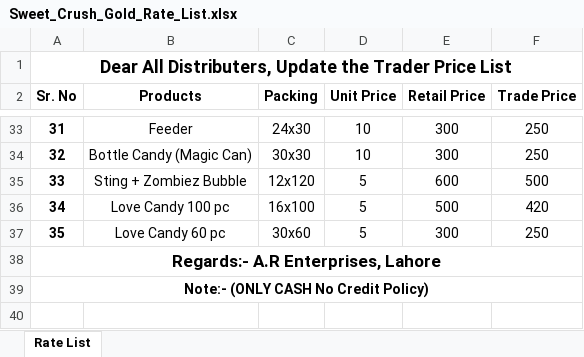
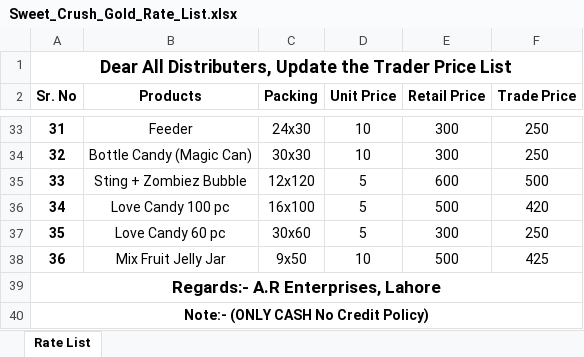
Before and after one commit to Hamid4325/SweetCrushGoldSite, an Excel workbook: assets/Sweet_Crush_Gold_Rate_List.xlsx, sheet Rate List, drawn as a sheet; only a part is shown, gaps mark what is left out; values as stored, in another font and other column widths than the file's, no borders; the diff names each change by its address in the sheet, - before the commit and + after, or states it on an @@ line.

```diff
--- a/assets/Sweet_Crush_Gold_Rate_List.xlsx (sheet Rate List)
+++ b/assets/Sweet_Crush_Gold_Rate_List.xlsx (sheet Rate List)
+row 38: 36 | Mix Fruit Jelly Jar | 9x50 | 10 | 500 | 425
```
Also changed, not shown: 5 other files.
